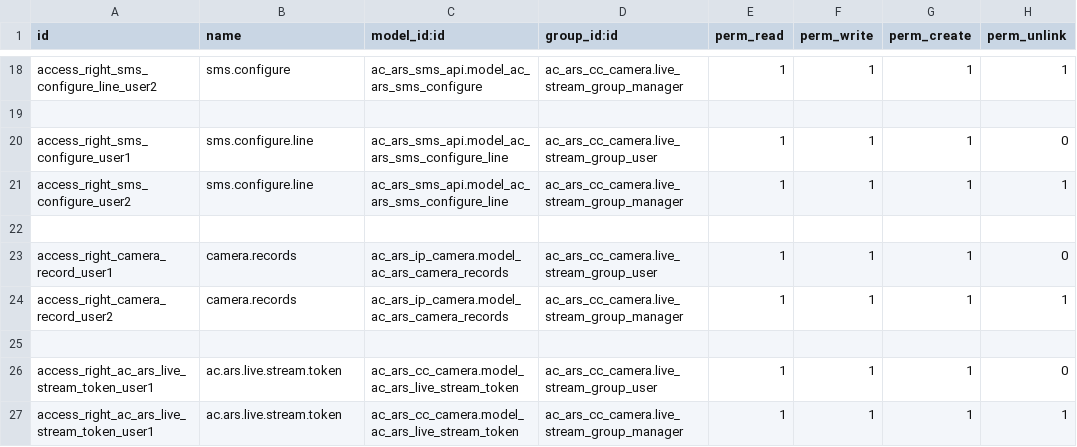
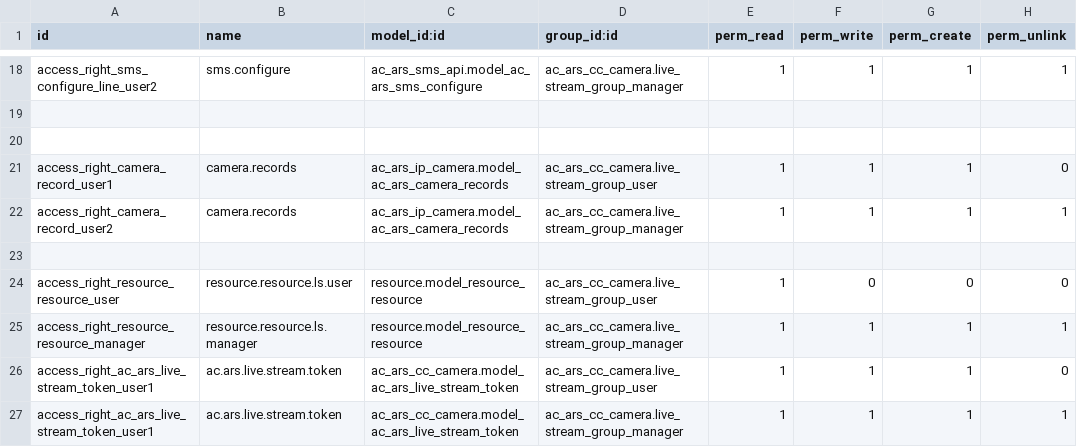
Before and after one commit to surajautochip/ars_kia_18, a CSV file: LS_KIA/ac_ars_cc_camera/security/ir.model.access.csv, drawn as a sheet; only a part is shown, gaps mark what is left out; removed rows and columns are numbered as before the commit, all else as after; the diff names each change by its address in the sheet, - before the commit and + after, or states it on an @@ line.

```diff
--- a/LS_KIA/ac_ars_cc_camera/security/ir.model.access.csv
+++ b/LS_KIA/ac_ars_cc_camera/security/ir.model.access.csv
-row 20: access_right_sms_configure_user1 | sms.configure.line | ac_ars_sms_api.model_ac_ars_sms_configure_line | ac_ars_cc_camera.live_stream_group_user | 1 | 1 | 1 | 0
-row 21: access_right_sms_configure_user2 | sms.configure.line | ac_ars_sms_api.model_ac_ars_sms_configure_line | ac_ars_cc_camera.live_stream_group_manager | 1 | 1 | 1 | 1
+row 24: access_right_resource_resource_user | resource.resource.ls.user | resource.model_resource_resource | ac_ars_cc_camera.live_stream_group_user | 1 | 0 | 0 | 0
+row 25: access_right_resource_resource_manager | resource.resource.ls.manager | resource.model_resource_resource | ac_ars_cc_camera.live_stream_group_manager | 1 | 1 | 1 | 1
```
Also changed, not shown: 8 other files.
